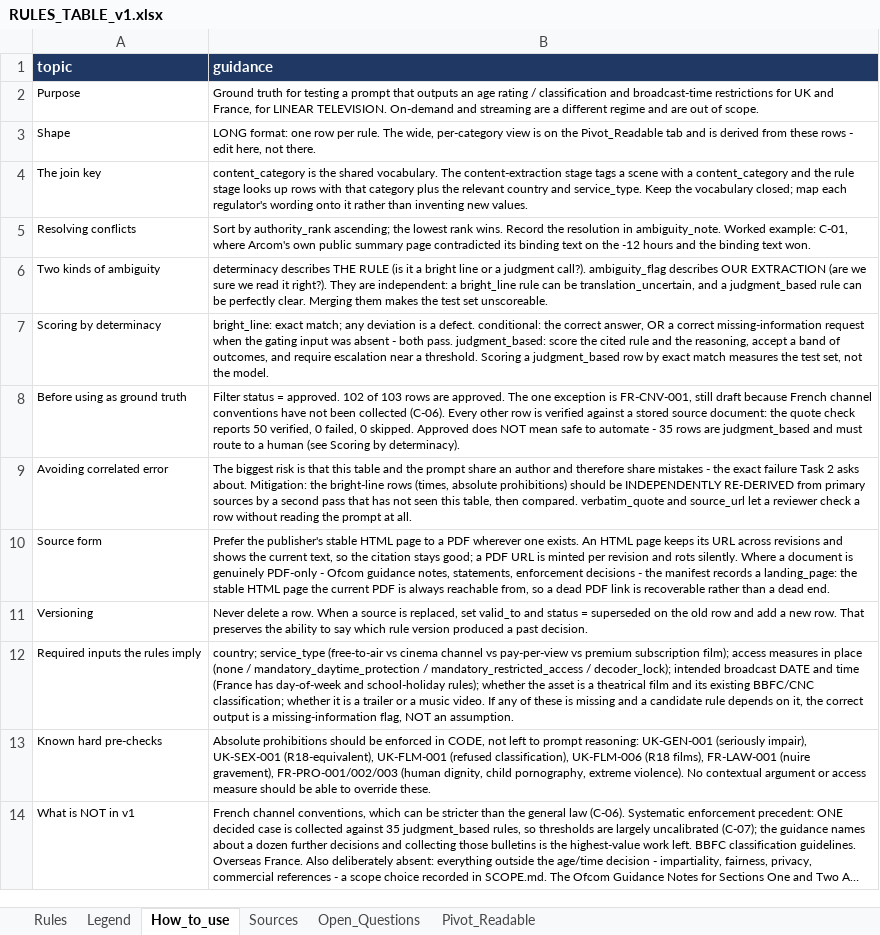
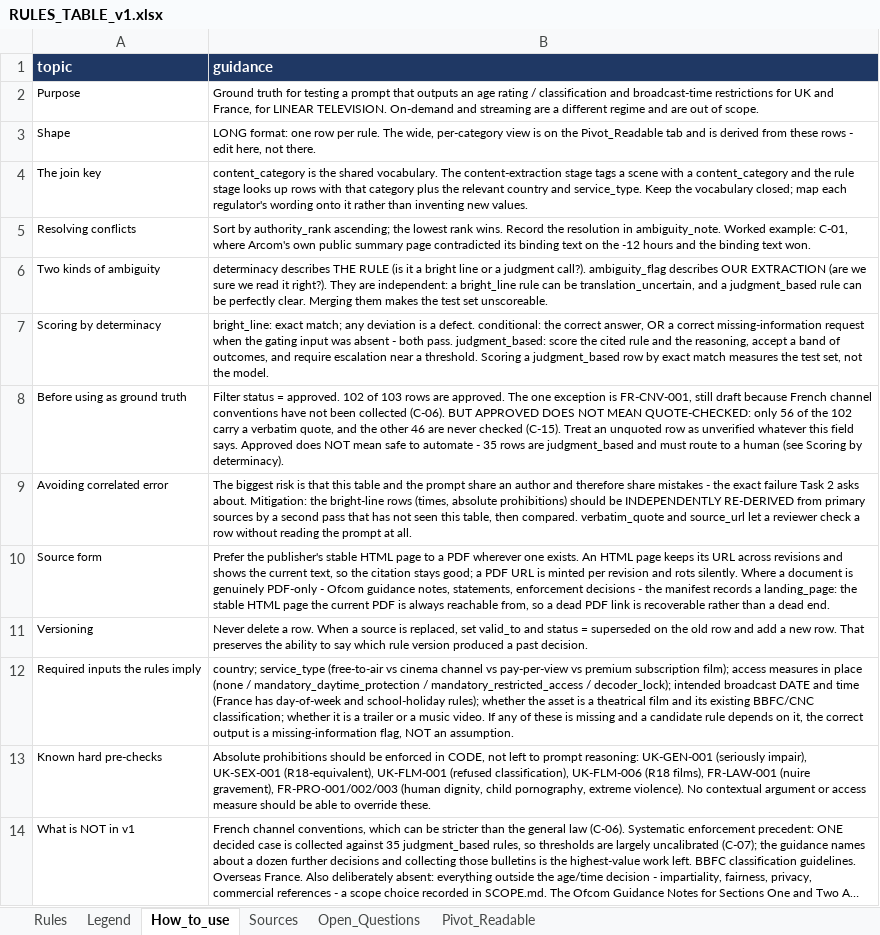
Before and after one commit to tpeckerman/paramount_assignment, an Excel workbook: rules/RULES_TABLE_v1.xlsx, sheet How_to_use, drawn as a sheet; long unchanged cells end in …; values as stored, in another font and other column widths than the file's, no borders; the diff names each change by its address in the sheet, - before the commit and + after, or states it on an @@ line.

```diff
--- a/rules/RULES_TABLE_v1.xlsx (sheet How_to_use)
+++ b/rules/RULES_TABLE_v1.xlsx (sheet How_to_use)
-B8 (guidance): …collected (C-06). Every other row is verified against a stored source document: the quote check reports 50 verified, 0 failed, 0 skipped. Approved does…
+B8 (guidance): …collected (C-06). BUT APPROVED DOES NOT MEAN QUOTE-CHECKED: only 56 of the 102 carry a verbatim quote, and the other 46 are never checked (C-15). Treat an unquoted row as unverified whatever this field says. Approved does…
```
Also changed, not shown: sheet Open_Questions, 8 other files.
